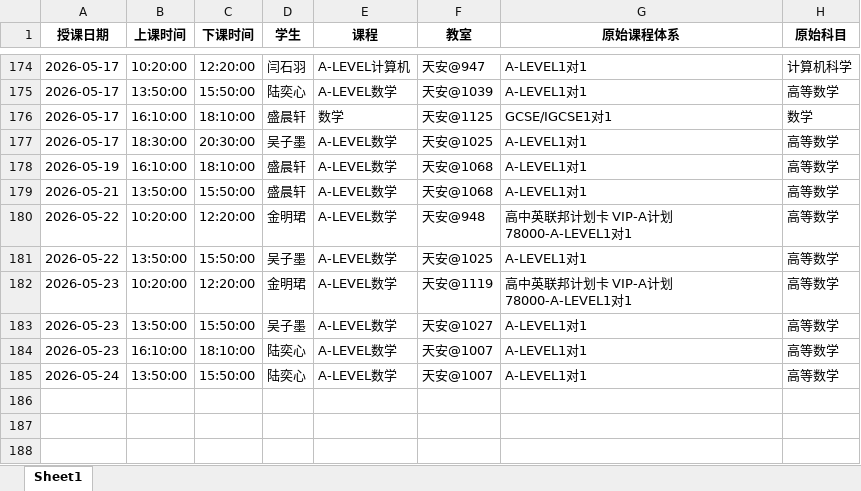
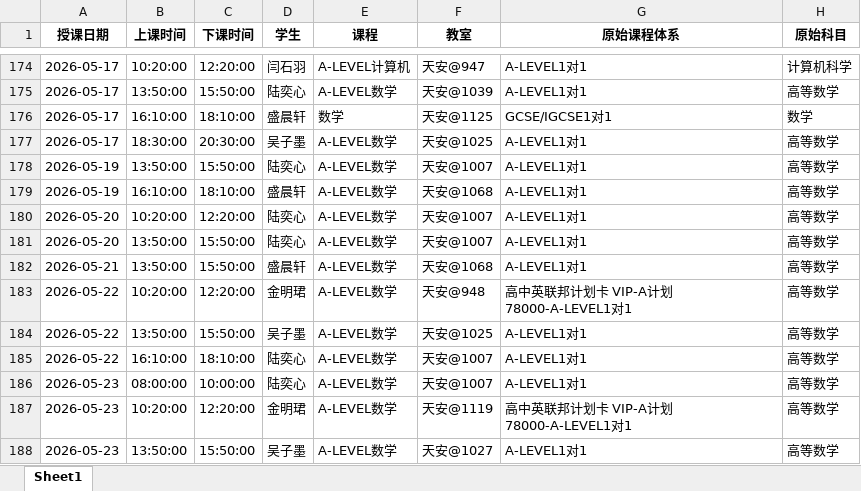
Before and after one commit to xiulikun/course-schedule, an Excel workbook: 彼岸课程.xlsx, sheet Sheet1, drawn as a sheet; only a part is shown, gaps mark what is left out; values as stored, in another font and other column widths than the file's, no borders; removed rows and columns are numbered as before the commit, all else as after; the diff names each change by its address in the sheet, - before the commit and + after, or states it on an @@ line.

Commit message:
自动更新课程表

```diff
--- a/彼岸课程.xlsx (sheet Sheet1)
+++ b/彼岸课程.xlsx (sheet Sheet1)
+row 178: 2026-05-19 | 13:50:00 | 15:50:00 | 陆奕心 | A-LEVEL数学 | 天安@1007 | A-LEVEL1对1 | 高等数学
+row 180: 2026-05-20 | 10:20:00 | 12:20:00 | 陆奕心 | A-LEVEL数学 | 天安@1007 | A-LEVEL1对1 | 高等数学
+row 181: 2026-05-20 | 13:50:00 | 15:50:00 | 陆奕心 | A-LEVEL数学 | 天安@1007 | A-LEVEL1对1 | 高等数学
+row 185: 2026-05-22 | 16:10:00 | 18:10:00 | 陆奕心 | A-LEVEL数学 | 天安@1007 | A-LEVEL1对1 | 高等数学
+row 186: 2026-05-23 | 08:00:00 | 10:00:00 | 陆奕心 | A-LEVEL数学 | 天安@1007 | A-LEVEL1对1 | 高等数学
-row 184: 2026-05-23 | 16:10:00 | 18:10:00 | 陆奕心 | A-LEVEL数学 | 天安@1007 | A-LEVEL1对1 | 高等数学
-row 185: 2026-05-24 | 13:50:00 | 15:50:00 | 陆奕心 | A-LEVEL数学 | 天安@1007 | A-LEVEL1对1 | 高等数学
```
